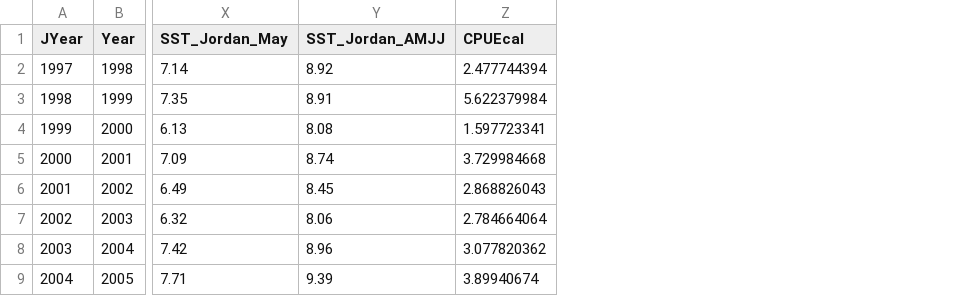
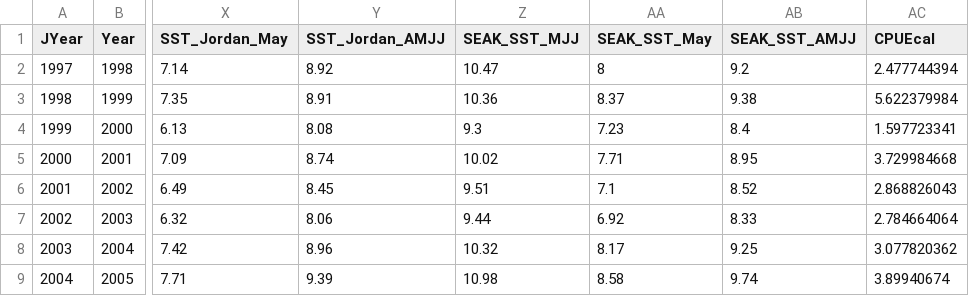
Before and after one commit to commfish/southeast_pink_salmon_preseason, a CSV file: 2022_forecast/data/var2021_final.csv, drawn as a sheet; only a part is shown, gaps mark what is left out; the diff names each change by its address in the sheet, - before the commit and + after, or states it on an @@ line.

```diff
--- a/2022_forecast/data/var2021_final.csv
+++ b/2022_forecast/data/var2021_final.csv
+column Z (SEAK_SST_MJJ), rows 2-9: 10.47 | 10.36 | 9.3 | 10.02 | 9.51 | 9.44 | 10.32 | 10.98
+column AA (SEAK_SST_May), rows 2-9: 8 | 8.37 | 7.23 | 7.71 | 7.1 | 6.92 | 8.17 | 8.58
+column AB (SEAK_SST_AMJJ), rows 2-9: 9.2 | 9.38 | 8.4 | 8.95 | 8.52 | 8.33 | 9.25 | 9.74
```
Also changed, not shown: 2022_forecast/results/temperature_data/sst_regions_oisst_97_20_monthly_data_summary.csv, 12 other files.
